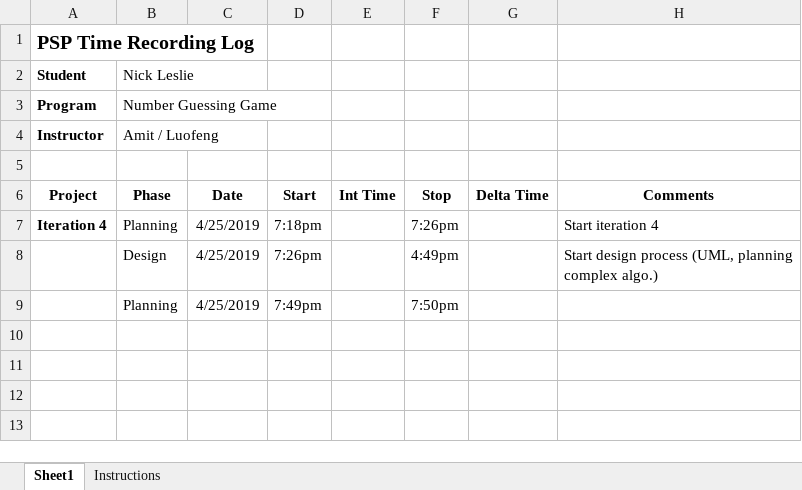
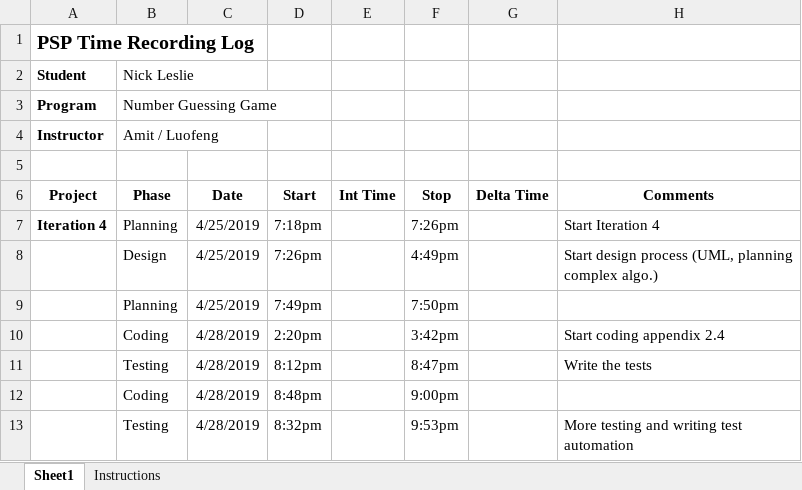
Before and after one commit to ncpleslie/PSP-SoftEng280, an Excel workbook: Iteration4/TimeLog-Iteration4.xlsx, sheet Sheet1, drawn as a sheet; values as stored, in another font and other column widths than the file's, no borders; the diff names each change by its address in the sheet, - before the commit and + after, or states it on an @@ line.

```diff
--- a/Iteration4/TimeLog-Iteration4.xlsx (sheet Sheet1)
+++ b/Iteration4/TimeLog-Iteration4.xlsx (sheet Sheet1)
-H7 (Comments): Start iteration 4
+H7 (Comments): Start Iteration 4
+row 10:  | Coding | 4/28/2019 | 2:20pm |  | 3:42pm |  | Start coding appendix 2.4
+row 11:  | Testing | 4/28/2019 | 8:12pm |  | 8:47pm |  | Write the tests
+row 12:  | Coding | 4/28/2019 | 8:48pm |  | 9:00pm
+row 13:  | Testing | 4/28/2019 | 8:32pm |  | 9:53pm |  | More testing and writing test automation
```
Also changed, not shown: Iteration4/After Coding/defect_log-Iteration3.xlsx, 6 other files.
